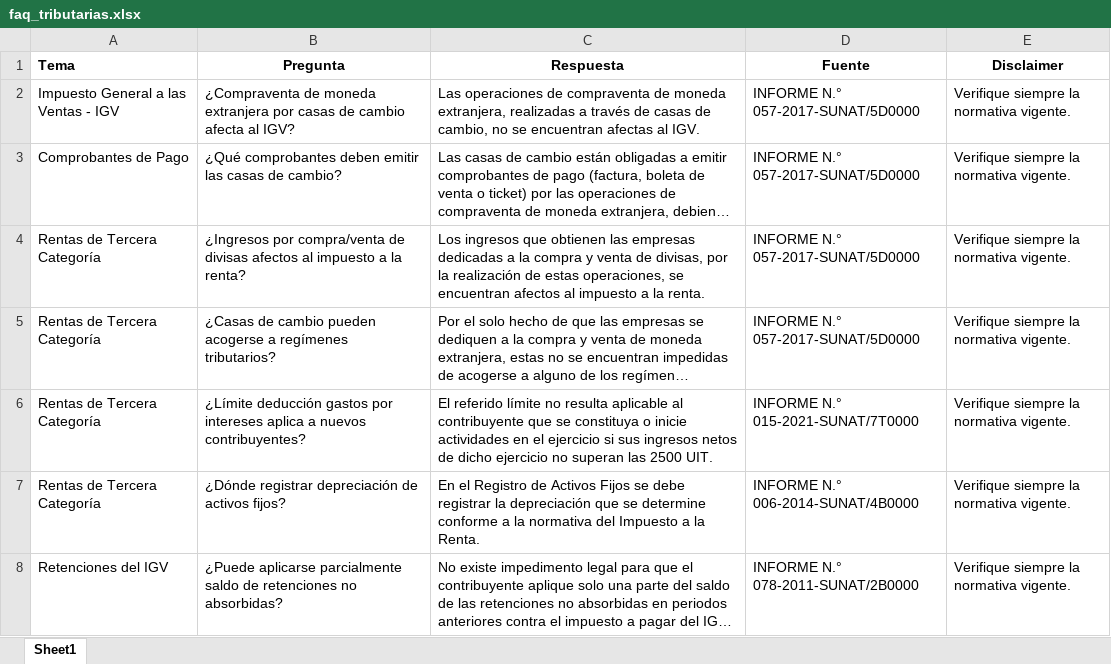
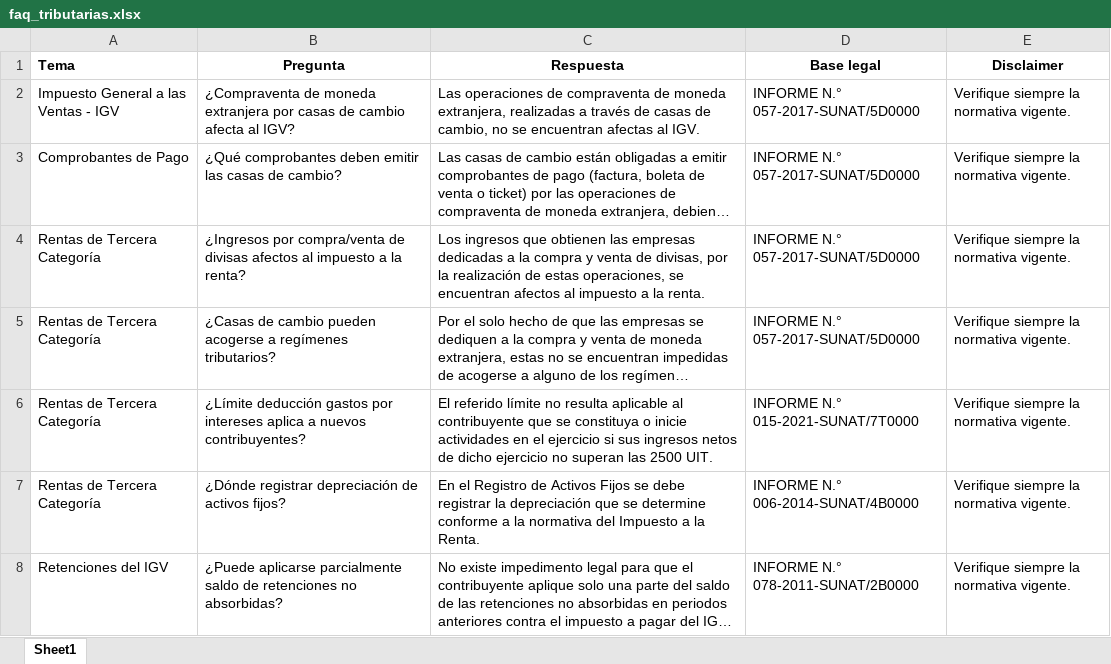
Before and after one commit to edwinfullconta-tech/vasebot, an Excel workbook: faq_tributarias.xlsx, sheet Sheet1, drawn as a sheet; only a part is shown; long unchanged cells end in …; values as stored, in another font and other column widths than the file's, no borders; the diff names each change by its address in the sheet, - before the commit and + after, or states it on an @@ line.

```diff
--- a/faq_tributarias.xlsx (sheet Sheet1)
+++ b/faq_tributarias.xlsx (sheet Sheet1)
-D1: Fuente
+D1: Base legal
```
Also changed, not shown: 1 other file.
